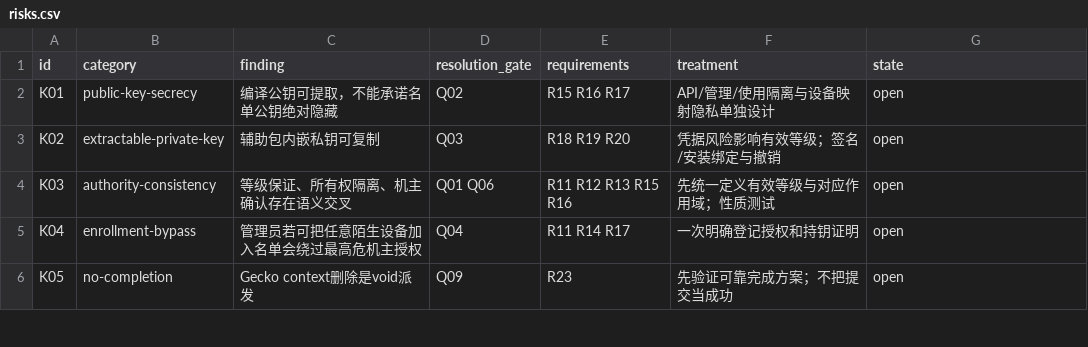
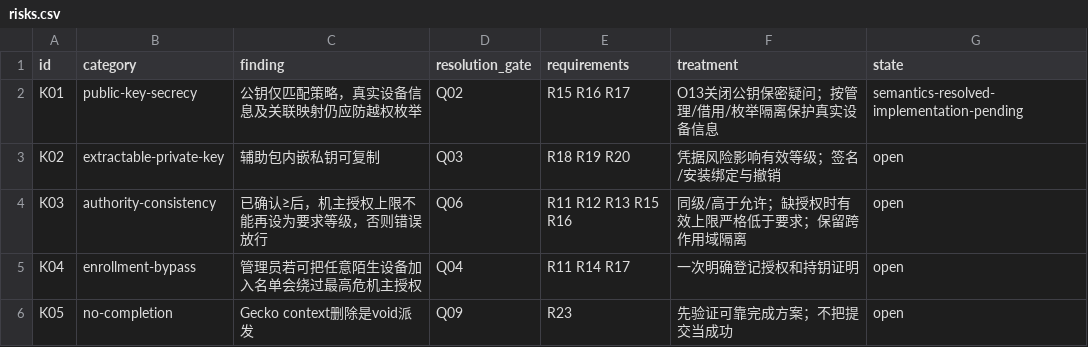
Before and after one commit to 13513208952/ReBrowser, a CSV file: planning/geckoview-v2/matrices/risks.csv, drawn as a sheet; only a part is shown.

```diff
--- a/planning/geckoview-v2/matrices/risks.csv
+++ b/planning/geckoview-v2/matrices/risks.csv
@@ -1,5 +1,5 @@
 id,category,finding,resolution_gate,requirements,treatment,state
-K01,public-key-secrecy,编译公钥可提取，不能承诺名单公钥绝对隐藏,Q02,R15 R16 R17,API/管理/使用隔离与设备映射隐私单独设计,open
+K01,public-key-secrecy,公钥仅匹配策略，真实设备信息及关联映射仍应防越权枚举,Q02,R15 R16 R17,O13关闭公钥保密疑问；按管理/借用/枚举隔离保护真实设备信息,semantics-resolved-implementation-pending
 K02,extractable-private-key,辅助包内嵌私钥可复制,Q03,R18 R19 R20,凭据风险影响有效等级；签名/安装绑定与撤销,open
-K03,authority-consistency,等级保证、所有权隔离、机主确认存在语义交叉,Q01 Q06,R11 R12 R13 R15 R16,先统一定义有效等级与对应作用域；性质测试,open
+K03,authority-consistency,已确认≥后，机主授权上限不能再设为要求等级，否则错误放行,Q06,R11 R12 R13 R15 R16,同级/高于允许；缺授权时有效上限严格低于要求；保留跨作用域隔离,open
 K04,enrollment-bypass,管理员若可把任意陌生设备加入名单会绕过最高危机主授权,Q04,R11 R14 R17,一次明确登记授权和持钥证明,open
```
Also changed, not shown: planning/geckoview-v2/matrices/acceptance.csv, planning/geckoview-v2/matrices/authority-cases.csv, 14 other files.
